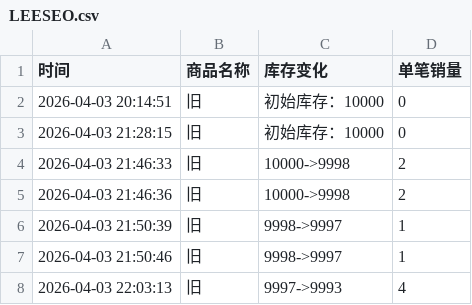
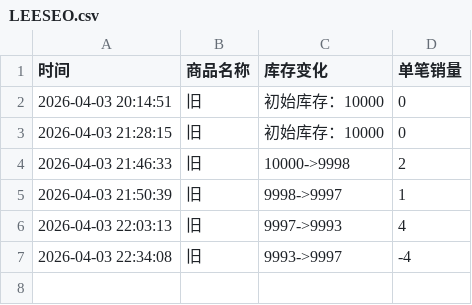
Before and after one commit to Juineii/ive_kms0403, a CSV file: LEESEO.csv, drawn as a sheet.

Commit message:
自动更新数据 2026-04-03 22:34:08

```diff
--- a/LEESEO.csv
+++ b/LEESEO.csv
@@ -4,5 +4,4 @@
 2026-04-03 21:46:33,旧,10000->9998,2
-2026-04-03 21:46:36,旧,10000->9998,2
 2026-04-03 21:50:39,旧,9998->9997,1
-2026-04-03 21:50:46,旧,9998->9997,1
 2026-04-03 22:03:13,旧,9997->9993,4
+2026-04-03 22:34:08,旧,9993->9997,-4
```
